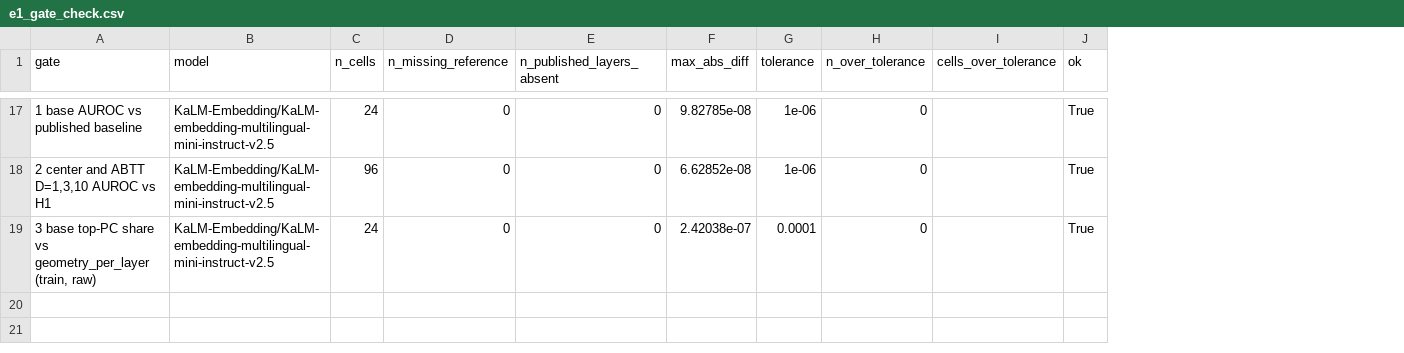
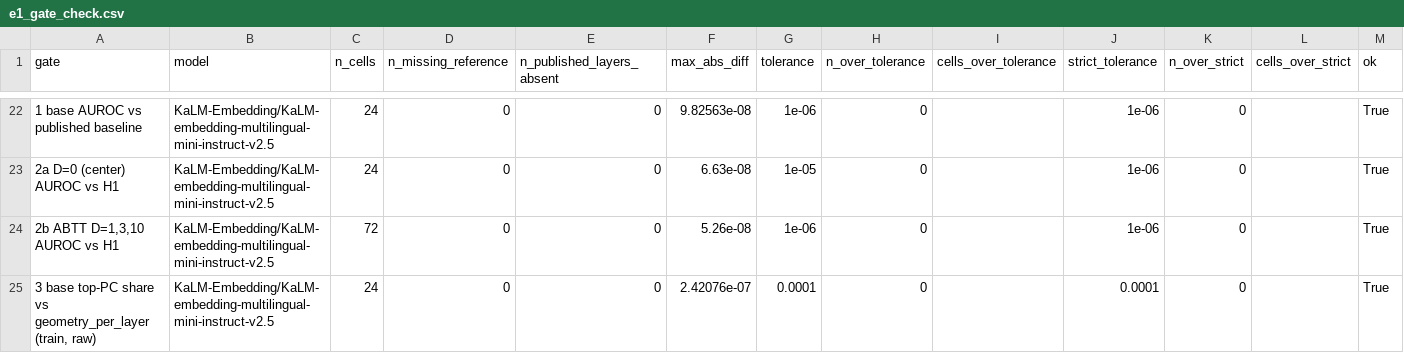
Before and after one commit to ianrowe12/localLatin, a CSV file: runs/active/reframe/e1/e1_gate_check.csv, drawn as a sheet; only a part is shown, gaps mark what is left out; addresses are those after the commit; the diff covers the shown part only; the diff names each change by its address in the sheet, - before the commit and + after, or states it on an @@ line.

Commit message:
feat: D=0 gate tolerance in code and a descriptive concentration measure (#246)
Gate 2 is split. The D=0 (centering) cells get their own tolerance of
1e-5, stated in source with the reason: mT5-base layers 5 and 9 miss
1e-6 by 3.6e-6 and 1.05e-6, the centered vectors there are near rank one
(top-PC share 0.999+), and diagnostic job 22572037 shows those cells
move by 1e-6 to 1e-5 under float64 arithmetic. The ABTT cells stay at
1e-6 (--tol_auroc). The gate CSV and facts list the D=0 cells over 1e-6,
and the default run now exits 0.

New e1_concentration.csv per model-layer, on the raw training vectors:
variance share of the top k coordinates by variance (k = 1, 3, 5, 10, 50,
100), and for PC1 of the centered vectors the coordinates needed for 50
and 90 percent of its squared mass, the participation ratio, and its
mass on the top-10 coordinates by variance. The facts section is marked
descriptive and post hoc; no existing verdict changes.

```diff
--- a/runs/active/reframe/e1/e1_gate_check.csv
+++ b/runs/active/reframe/e1/e1_gate_check.csv
+column J (strict_tolerance), row 22: 1e-06; rows 24-25: 1e-06 | 0.0001
+column K (n_over_strict), row 22: 0; rows 24-25: 0 | 0
+column L (cells_over_strict), empty
-F22 (max_abs_diff): 9.82785e-08
+F22 (max_abs_diff): 9.82563e-08
+row 23: 2a D=0 (center) AUROC vs H1 | KaLM-Embedding/KaLM-embedding-multilingual-mini-instruct-v2.5 | 24 | 0 | 0 | 6.63e-08 | 1e-05 | 0 |  | 1e-06 | 0 |  | True
-A24 (gate): 2 center and ABTT D=1,3,10 AUROC vs H1
+A24 (gate): 2b ABTT D=1,3,10 AUROC vs H1
-C24 (n_cells): 96
+C24 (n_cells): 72
-F24 (max_abs_diff): 6.62852e-08
+F24 (max_abs_diff): 5.26e-08
-F25 (max_abs_diff): 2.42038e-07
+F25 (max_abs_diff): 2.42076e-07
```
Also changed, not shown: 6 added rows, 1 removed row and 22 edited cells elsewhere in this file, 4 other files.
